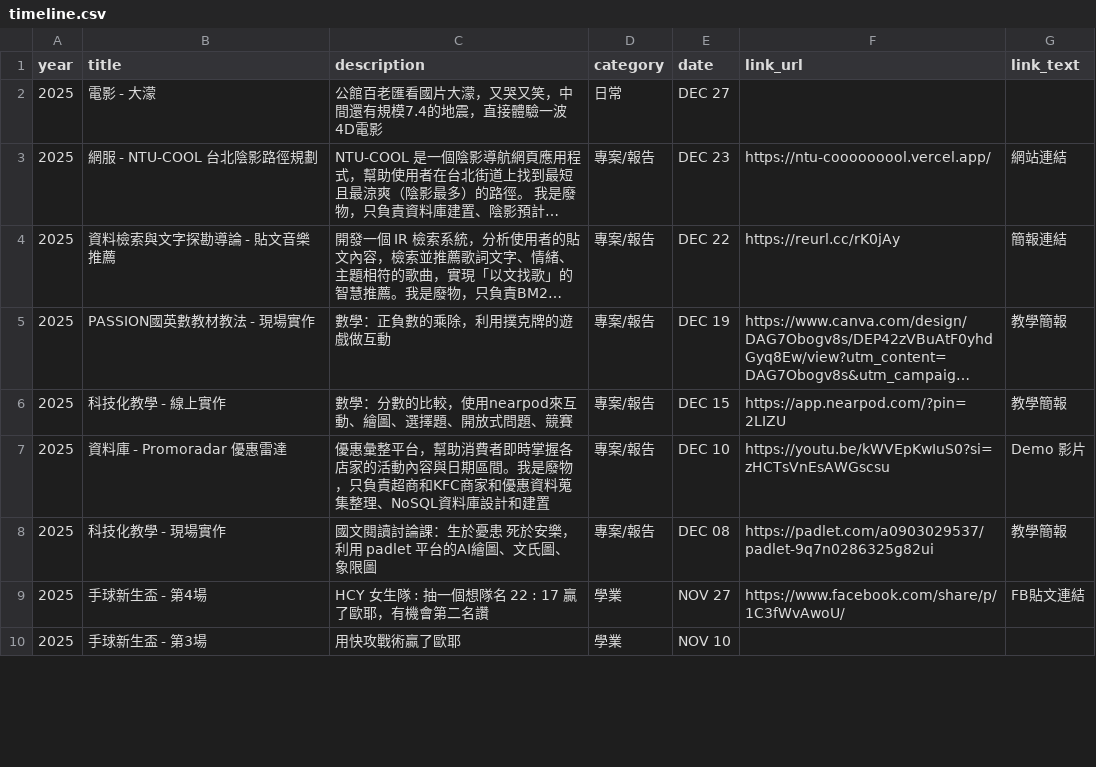
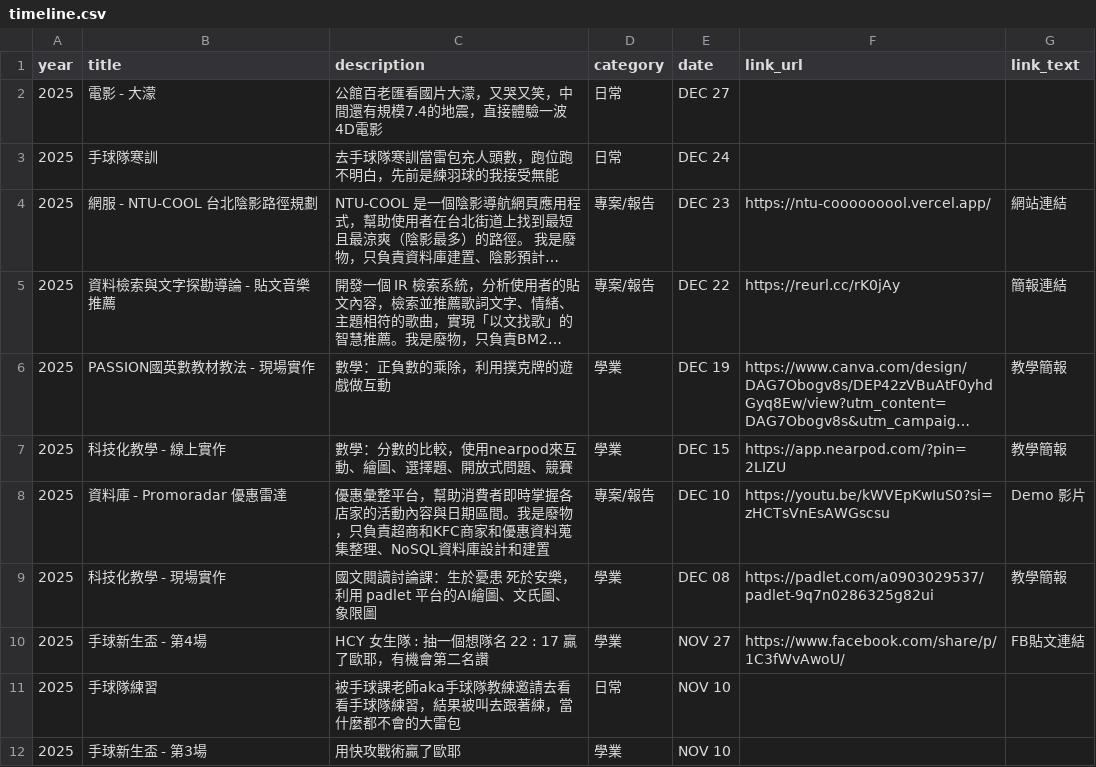
Before and after one commit to LEE-CHIEN-AN/personal-website, a CSV file: data/timeline.csv, drawn as a sheet; only a part is shown; long unchanged cells end in …; addresses are those after the commit; the diff covers the shown part only; the diff names each change by its address in the sheet, - before the commit and + after, or states it on an @@ line.

```diff
--- a/data/timeline.csv
+++ b/data/timeline.csv
+row 3: 2025 | 手球隊寒訓 | 去手球隊寒訓當雷包充人頭數，跑位跑不明白，先前是練羽球的我接受無能 | 日常 | DEC 24
-D6:D7 (category): 專案/報告
+D6:D7 (category): 學業
-D9 (category): 專案/報告
+D9 (category): 學業
+row 11: 2025 | 手球隊練習 | 被手球課老師aka手球隊教練邀請去看看手球隊練習，結果被叫去跟著練，當什麼都不會的大雷包 | 日常 | NOV 10
```
Also changed, not shown: 3 added rows and 3 edited cells elsewhere in this file, 3 other files.
